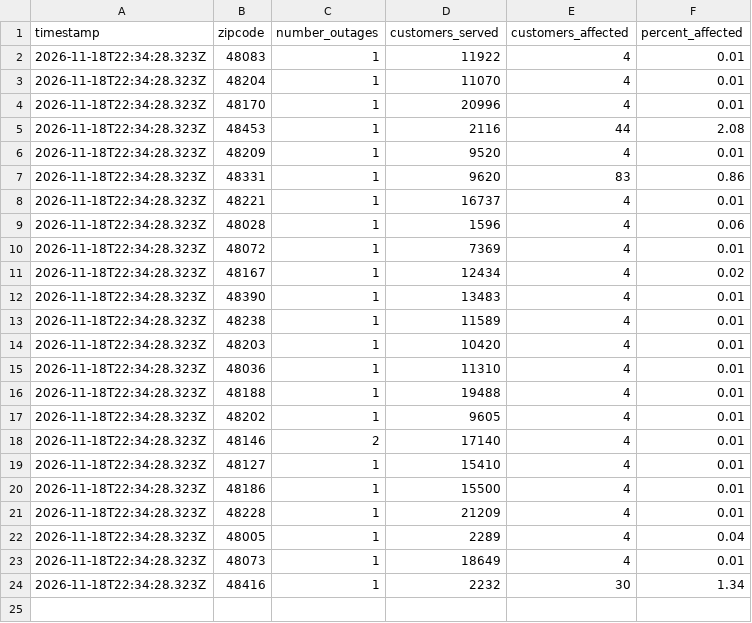
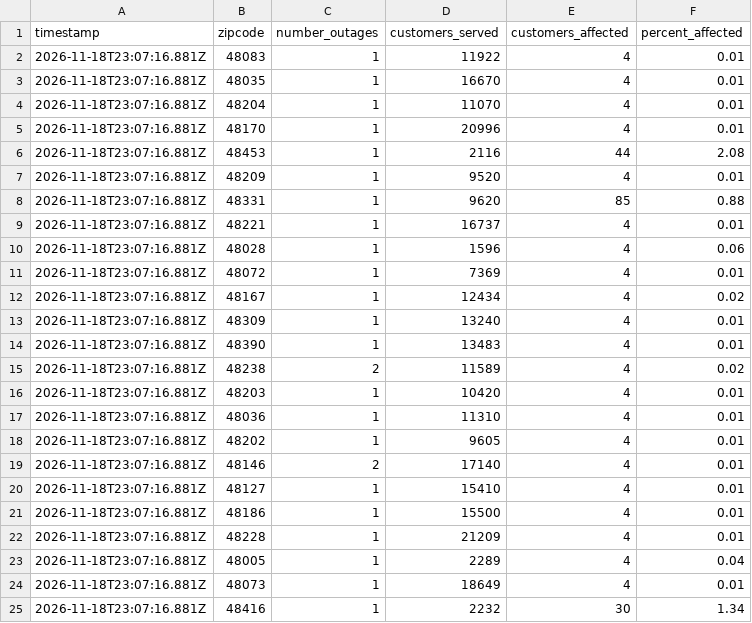
Before and after one commit to dschlaud/dte-outage-tracker, a CSV file: data.csv, drawn as a sheet.

```diff
--- a/data.csv
+++ b/data.csv
@@ -1,24 +1,25 @@
 timestamp,zipcode,number_outages,customers_served,customers_affected,percent_affected
-2026-11-18T22:34:28.323Z,48083,1,11922,4,0.01
-2026-11-18T22:34:28.323Z,48204,1,11070,4,0.01
-2026-11-18T22:34:28.323Z,48170,1,20996,4,0.01
-2026-11-18T22:34:28.323Z,48453,1,2116,44,2.08
-2026-11-18T22:34:28.323Z,48209,1,9520,4,0.01
-2026-11-18T22:34:28.323Z,48331,1,9620,83,0.86
-2026-11-18T22:34:28.323Z,48221,1,16737,4,0.01
-2026-11-18T22:34:28.323Z,48028,1,1596,4,0.06
-2026-11-18T22:34:28.323Z,48072,1,7369,4,0.01
-2026-11-18T22:34:28.323Z,48167,1,12434,4,0.02
-2026-11-18T22:34:28.323Z,48390,1,13483,4,0.01
-2026-11-18T22:34:28.323Z,48238,1,11589,4,0.01
-2026-11-18T22:34:28.323Z,48203,1,10420,4,0.01
-2026-11-18T22:34:28.323Z,48036,1,11310,4,0.01
-2026-11-18T22:34:28.323Z,48188,1,19488,4,0.01
-2026-11-18T22:34:28.323Z,48202,1,9605,4,0.01
-2026-11-18T22:34:28.323Z,48146,2,17140,4,0.01
-2026-11-18T22:34:28.323Z,48127,1,15410,4,0.01
-2026-11-18T22:34:28.323Z,48186,1,15500,4,0.01
-2026-11-18T22:34:28.323Z,48228,1,21209,4,0.01
-2026-11-18T22:34:28.323Z,48005,1,2289,4,0.04
-2026-11-18T22:34:28.323Z,48073,1,18649,4,0.01
-2026-11-18T22:34:28.323Z,48416,1,2232,30,1.34
+2026-11-18T23:07:16.881Z,48083,1,11922,4,0.01
+2026-11-18T23:07:16.881Z,48035,1,16670,4,0.01
+2026-11-18T23:07:16.881Z,48204,1,11070,4,0.01
+2026-11-18T23:07:16.881Z,48170,1,20996,4,0.01
+2026-11-18T23:07:16.881Z,48453,1,2116,44,2.08
+2026-11-18T23:07:16.881Z,48209,1,9520,4,0.01
+2026-11-18T23:07:16.881Z,48331,1,9620,85,0.88
+2026-11-18T23:07:16.881Z,48221,1,16737,4,0.01
+2026-11-18T23:07:16.881Z,48028,1,1596,4,0.06
+2026-11-18T23:07:16.881Z,48072,1,7369,4,0.01
+2026-11-18T23:07:16.881Z,48167,1,12434,4,0.02
+2026-11-18T23:07:16.881Z,48309,1,13240,4,0.01
+2026-11-18T23:07:16.881Z,48390,1,13483,4,0.01
+2026-11-18T23:07:16.881Z,48238,2,11589,4,0.02
+2026-11-18T23:07:16.881Z,48203,1,10420,4,0.01
+2026-11-18T23:07:16.881Z,48036,1,11310,4,0.01
+2026-11-18T23:07:16.881Z,48202,1,9605,4,0.01
+2026-11-18T23:07:16.881Z,48146,2,17140,4,0.01
+2026-11-18T23:07:16.881Z,48127,1,15410,4,0.01
+2026-11-18T23:07:16.881Z,48186,1,15500,4,0.01
+2026-11-18T23:07:16.881Z,48228,1,21209,4,0.01
+2026-11-18T23:07:16.881Z,48005,1,2289,4,0.04
+2026-11-18T23:07:16.881Z,48073,1,18649,4,0.01
+2026-11-18T23:07:16.881Z,48416,1,2232,30,1.34
```
Also changed, not shown: 2 other files.
